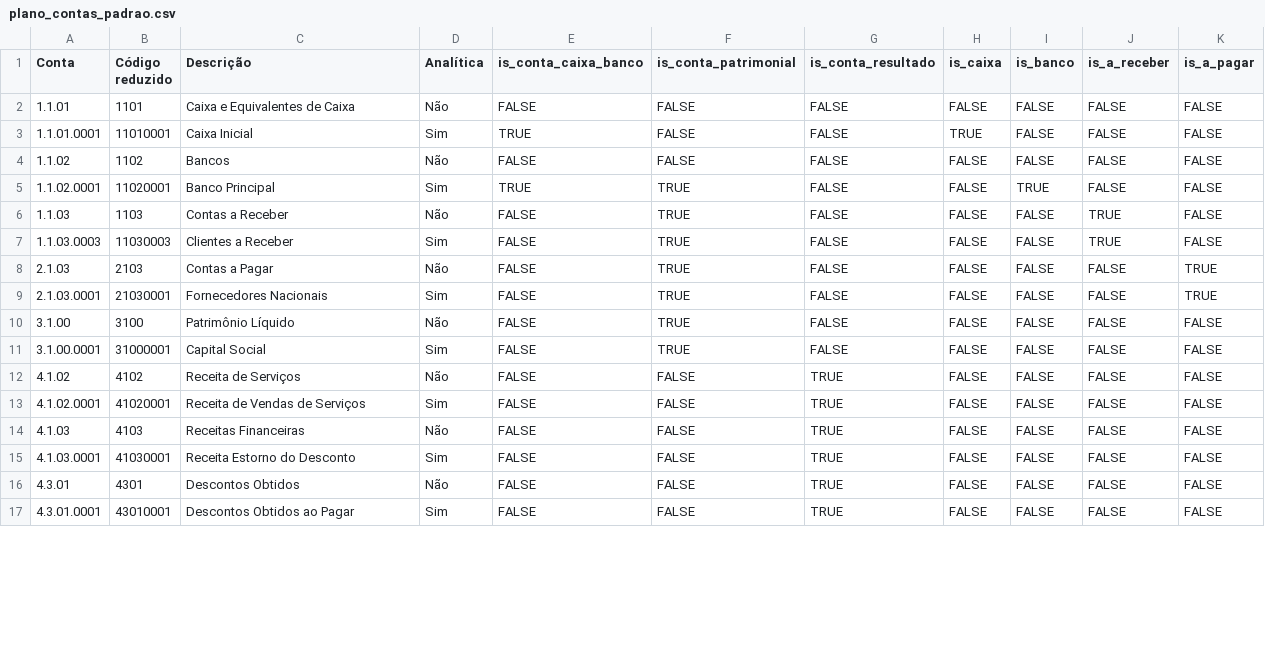
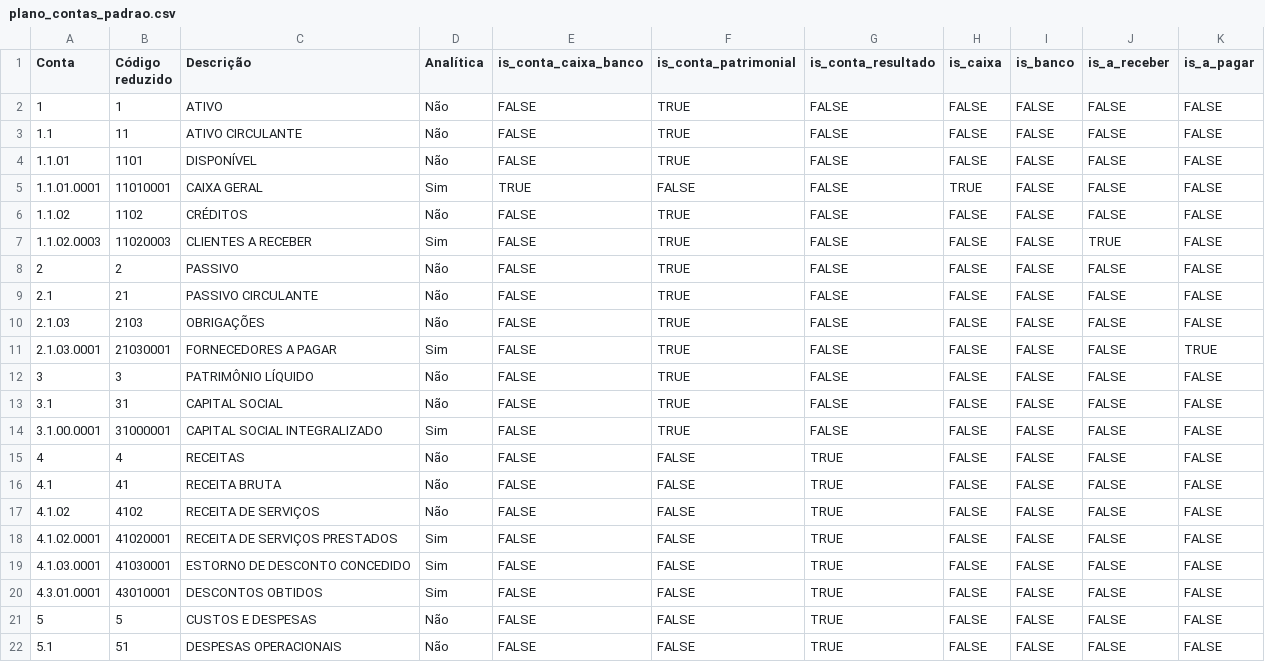
Before and after one commit to bucolicanews/jotaCaixa, a CSV file: public/plano_contas_padrao.csv, drawn as a sheet; only a part is shown; the diff covers the shown part only.

```diff
--- a/public/plano_contas_padrao.csv
+++ b/public/plano_contas_padrao.csv
@@ -1,17 +1,22 @@
 Conta;Código reduzido;Descrição;Analítica;is_conta_caixa_banco;is_conta_patrimonial;is_conta_resultado;is_caixa;is_banco;is_a_receber;is_a_pagar
-1.1.01;1101;Caixa e Equivalentes de Caixa;Não;FALSE;FALSE;FALSE;FALSE;FALSE;FALSE;FALSE
-1.1.01.0001;11010001;Caixa Inicial;Sim;TRUE;FALSE;FALSE;TRUE;FALSE;FALSE;FALSE
-1.1.02;1102;Bancos;Não;FALSE;FALSE;FALSE;FALSE;FALSE;FALSE;FALSE
-1.1.02.0001;11020001;Banco Principal;Sim;TRUE;TRUE;FALSE;FALSE;TRUE;FALSE;FALSE
-1.1.03;1103;Contas a Receber;Não;FALSE;TRUE;FALSE;FALSE;FALSE;TRUE;FALSE
-1.1.03.0003;11030003;Clientes a Receber;Sim;FALSE;TRUE;FALSE;FALSE;FALSE;TRUE;FALSE
-2.1.03;2103;Contas a Pagar;Não;FALSE;TRUE;FALSE;FALSE;FALSE;FALSE;TRUE
-2.1.03.0001;21030001;Fornecedores Nacionais;Sim;FALSE;TRUE;FALSE;FALSE;FALSE;FALSE;TRUE
-3.1.00;3100;Patrimônio Líquido;Não;FALSE;TRUE;FALSE;FALSE;FALSE;FALSE;FALSE
-3.1.00.0001;31000001;Capital Social;Sim;FALSE;TRUE;FALSE;FALSE;FALSE;FALSE;FALSE
-4.1.02;4102;Receita de Serviços;Não;FALSE;FALSE;TRUE;FALSE;FALSE;FALSE;FALSE
-4.1.02.0001;41020001;Receita de Vendas de Serviços;Sim;FALSE;FALSE;TRUE;FALSE;FALSE;FALSE;FALSE
-4.1.03;4103;Receitas Financeiras;Não;FALSE;FALSE;TRUE;FALSE;FALSE;FALSE;FALSE
-4.1.03.0001;41030001;Receita Estorno do Desconto;Sim;FALSE;FALSE;TRUE;FALSE;FALSE;FALSE;FALSE
-4.3.01;4301;Descontos Obtidos;Não;FALSE;FALSE;TRUE;FALSE;FALSE;FALSE;FALSE
-4.3.01.0001;43010001;Descontos Obtidos ao Pagar;Sim;FALSE;FALSE;TRUE;FALSE;FALSE;FALSE;FALSE
+1;1;ATIVO;Não;FALSE;TRUE;FALSE;FALSE;FALSE;FALSE;FALSE
+1.1;11;ATIVO CIRCULANTE;Não;FALSE;TRUE;FALSE;FALSE;FALSE;FALSE;FALSE
+1.1.01;1101;DISPONÍVEL;Não;FALSE;TRUE;FALSE;FALSE;FALSE;FALSE;FALSE
+1.1.01.0001;11010001;CAIXA GERAL;Sim;TRUE;FALSE;FALSE;TRUE;FALSE;FALSE;FALSE
+1.1.02;1102;CRÉDITOS;Não;FALSE;TRUE;FALSE;FALSE;FALSE;FALSE;FALSE
+1.1.02.0003;11020003;CLIENTES A RECEBER;Sim;FALSE;TRUE;FALSE;FALSE;FALSE;TRUE;FALSE
+2;2;PASSIVO;Não;FALSE;TRUE;FALSE;FALSE;FALSE;FALSE;FALSE
+2.1;21;PASSIVO CIRCULANTE;Não;FALSE;TRUE;FALSE;FALSE;FALSE;FALSE;FALSE
+2.1.03;2103;OBRIGAÇÕES;Não;FALSE;TRUE;FALSE;FALSE;FALSE;FALSE;FALSE
+2.1.03.0001;21030001;FORNECEDORES A PAGAR;Sim;FALSE;TRUE;FALSE;FALSE;FALSE;FALSE;TRUE
+3;3;PATRIMÔNIO LÍQUIDO;Não;FALSE;TRUE;FALSE;FALSE;FALSE;FALSE;FALSE
+3.1;31;CAPITAL SOCIAL;Não;FALSE;TRUE;FALSE;FALSE;FALSE;FALSE;FALSE
+3.1.00.0001;31000001;CAPITAL SOCIAL INTEGRALIZADO;Sim;FALSE;TRUE;FALSE;FALSE;FALSE;FALSE;FALSE
+4;4;RECEITAS;Não;FALSE;FALSE;TRUE;FALSE;FALSE;FALSE;FALSE
+4.1;41;RECEITA BRUTA;Não;FALSE;FALSE;TRUE;FALSE;FALSE;FALSE;FALSE
+4.1.02;4102;RECEITA DE SERVIÇOS;Não;FALSE;FALSE;TRUE;FALSE;FALSE;FALSE;FALSE
+4.1.02.0001;41020001;RECEITA DE SERVIÇOS PRESTADOS;Sim;FALSE;FALSE;TRUE;FALSE;FALSE;FALSE;FALSE
+4.1.03.0001;41030001;ESTORNO DE DESCONTO CONCEDIDO;Sim;FALSE;FALSE;TRUE;FALSE;FALSE;FALSE;FALSE
+4.3.01.0001;43010001;DESCONTOS OBTIDOS;Sim;FALSE;FALSE;TRUE;FALSE;FALSE;FALSE;FALSE
+5;5;CUSTOS E DESPESAS;Não;FALSE;FALSE;TRUE;FALSE;FALSE;FALSE;FALSE
+5.1;51;DESPESAS OPERACIONAIS;Não;FALSE;FALSE;TRUE;FALSE;FALSE;FALSE;FALSE
```
Also changed, not shown: 3 removed rows and 4 edited cells elsewhere in this file, 2 other files.
